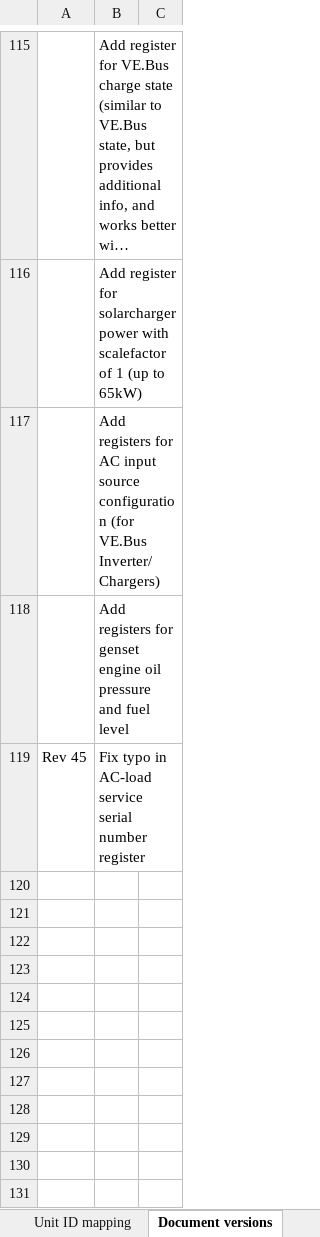
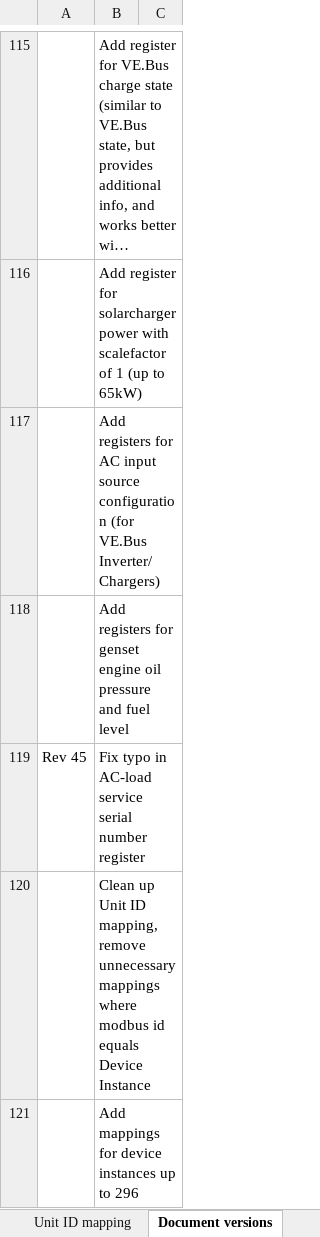
Before and after one commit to victronenergy/dbus_modbustcp, an Excel workbook: CCGX-Modbus-TCP-register-list.xlsx, sheet Document versions, drawn as a sheet; only a part is shown, gaps mark what is left out; long unchanged cells end in …; values as stored, in another font and other column widths than the file's, no borders; the diff names each change by its address in the sheet, - before the commit and + after, or states it on an @@ line.

```diff
--- a/CCGX-Modbus-TCP-register-list.xlsx (sheet Document versions)
+++ b/CCGX-Modbus-TCP-register-list.xlsx (sheet Document versions)
+row 120:  | Clean up Unit ID mapping, remove unnecessary mappings where modbus id equals Device Instance
+row 121:  | Add mappings for device instances up to 296
```
Also changed, not shown: sheet Unit ID mapping.
